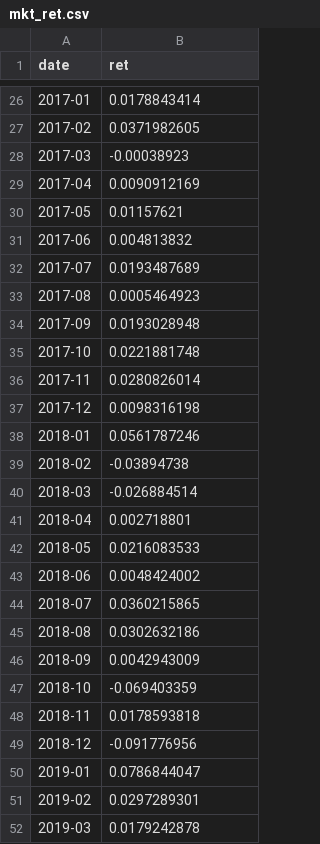
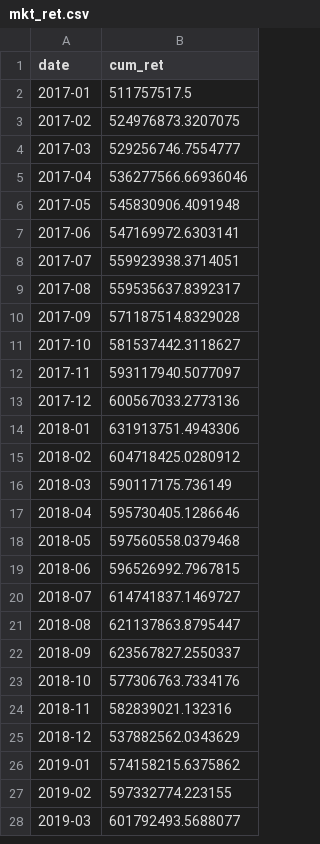
Before and after one commit to ErikHunter04/website, a CSV file: outputs/mkt_ret.csv, drawn as a sheet; only a part is shown, gaps mark what is left out; the diff covers the shown part only.

```diff
--- a/outputs/mkt_ret.csv
+++ b/outputs/mkt_ret.csv
@@ -1 +1 @@
-date,ret
+date,cum_ret
@@ -26,27 +2,27 @@ date,ret
-2017-01,0.0178843414
-2017-02,0.0371982605
-2017-03,-0.00038923
-2017-04,0.0090912169
-2017-05,0.01157621
-2017-06,0.004813832
-2017-07,0.0193487689
-2017-08,0.0005464923
-2017-09,0.0193028948
-2017-10,0.0221881748
-2017-11,0.0280826014
-2017-12,0.0098316198
-2018-01,0.0561787246
-2018-02,-0.03894738
-2018-03,-0.026884514
-2018-04,0.002718801
-2018-05,0.0216083533
-2018-06,0.0048424002
-2018-07,0.0360215865
-2018-08,0.0302632186
-2018-09,0.0042943009
-2018-10,-0.069403359
-2018-11,0.0178593818
-2018-12,-0.091776956
-2019-01,0.0786844047
-2019-02,0.0297289301
-2019-03,0.0179242878
+2017-01,511757517.5
+2017-02,524976873.3207075
+2017-03,529256746.7554777
+2017-04,536277566.66936046
+2017-05,545830906.4091948
+2017-06,547169972.6303141
+2017-07,559923938.3714051
+2017-08,559535637.8392317
+2017-09,571187514.8329028
+2017-10,581537442.3118627
+2017-11,593117940.5077097
+2017-12,600567033.2773136
+2018-01,631913751.4943306
+2018-02,604718425.0280912
+2018-03,590117175.736149
+2018-04,595730405.1286646
+2018-05,597560558.0379468
+2018-06,596526992.7967815
+2018-07,614741837.1469727
+2018-08,621137863.8795447
+2018-09,623567827.2550337
+2018-10,577306763.7334176
+2018-11,582839021.132316
+2018-12,537882562.0343629
+2019-01,574158215.6375862
+2019-02,597332774.223155
+2019-03,601792493.5688077
```
Also changed, not shown: 24 removed rows and 65 edited cells elsewhere in this file, 9 other files.
